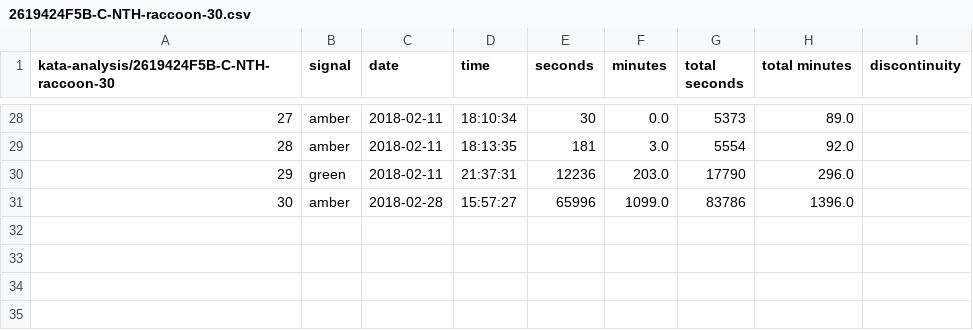
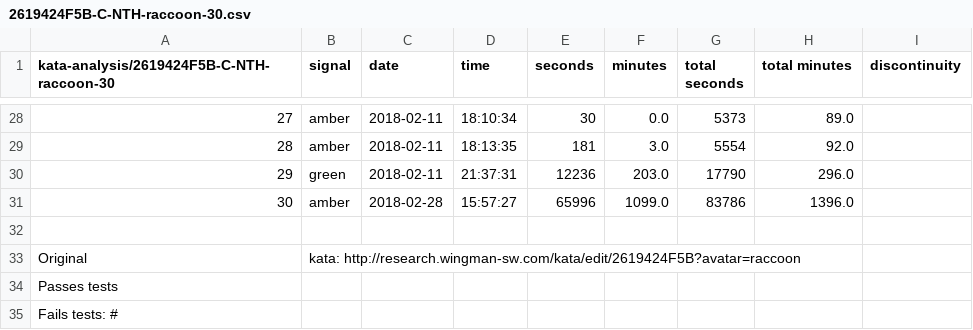
Before and after one commit to jwgrenning/wingman-cyber-dojo, a CSV file: kata-analysis/2619424F5B-C-NTH-raccoon-30.csv, drawn as a sheet; only a part is shown, gaps mark what is left out; the diff names each change by its address in the sheet, - before the commit and + after, or states it on an @@ line.

```diff
--- a/kata-analysis/2619424F5B-C-NTH-raccoon-30.csv
+++ b/kata-analysis/2619424F5B-C-NTH-raccoon-30.csv
+row 32: (empty)
+row 33: Original | kata: http://research.wingman-sw.com/kata/edit/2619424F5B?avatar=raccoon
+row 34: Passes tests
+row 35: Fails tests: #
```
Also changed, not shown: kata-analysis/078047BDCC-C-NTH-antelope-33.csv, kata-analysis/38E40B280F-C-CppUTest-porcupine-45.csv, 19 other files.
